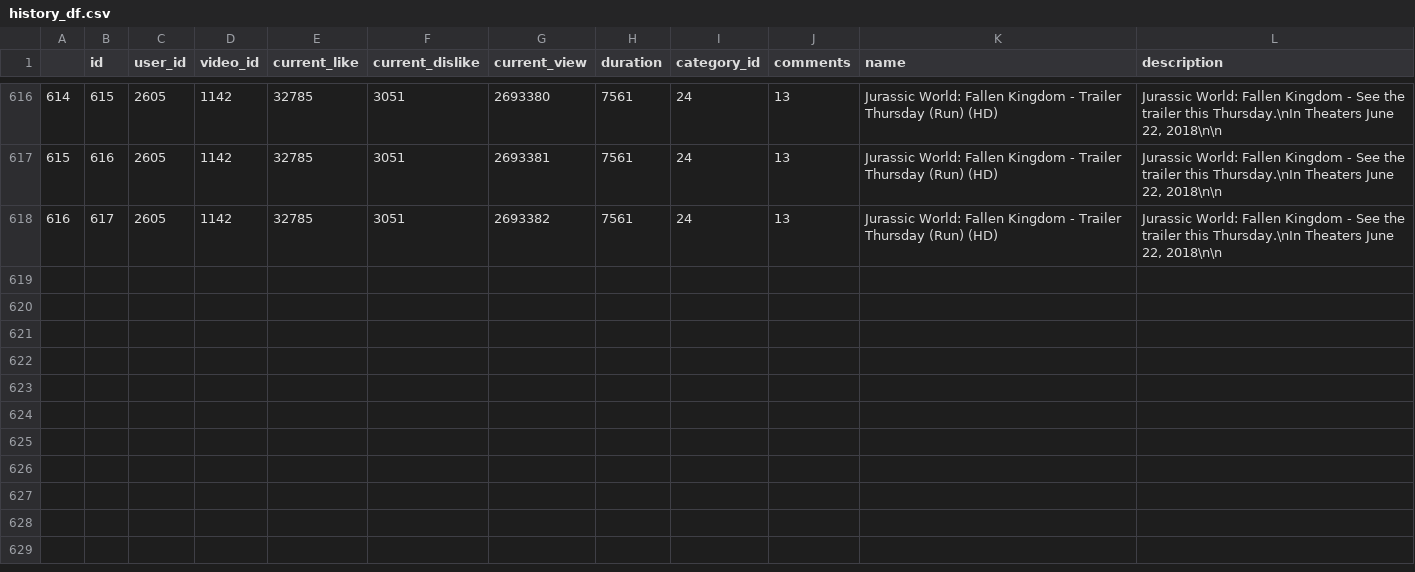
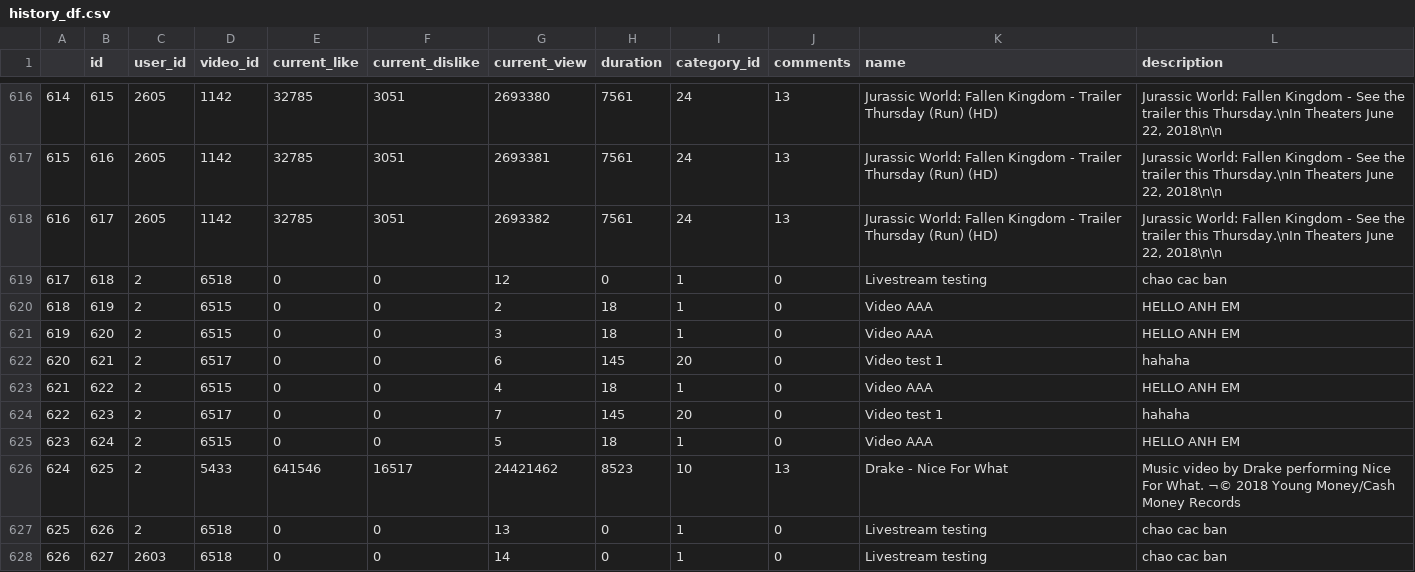
Before and after one commit to vunquitk11/video-recommendation, a CSV file: storage/history_df.csv, drawn as a sheet; only a part is shown, gaps mark what is left out.

Commit message:
udpate

```diff
--- a/storage/history_df.csv
+++ b/storage/history_df.csv
@@ -1044 +1044,11 @@
 616,617,2605,1142,32785,3051,2693382,7561,24,13,Jurassic World: Fallen Kingdom - Trailer Thursday (Run) (HD),"Jurassic World: Fallen Kingdom - See the trailer this Thursday.\nIn Theaters June 22, 2018\n\n"
+617,618,2,6518,0,0,12,0,1,0,Livestream testing,chao cac ban
+618,619,2,6515,0,0,2,18,1,0,Video AAA,HELLO ANH EM
+619,620,2,6515,0,0,3,18,1,0,Video AAA,HELLO ANH EM
+620,621,2,6517,0,0,6,145,20,0,Video test 1,hahaha
+621,622,2,6515,0,0,4,18,1,0,Video AAA,HELLO ANH EM
+622,623,2,6517,0,0,7,145,20,0,Video test 1,hahaha
+623,624,2,6515,0,0,5,18,1,0,Video AAA,HELLO ANH EM
+624,625,2,5433,641546,16517,24421462,8523,10,13,Drake - Nice For What,Music video by Drake performing Nice For What. ¬© 2018 Young Money/Cash Money Records
+625,626,2,6518,0,0,13,0,1,0,Livestream testing,chao cac ban
+626,627,2603,6518,0,0,14,0,1,0,Livestream testing,chao cac ban
```
